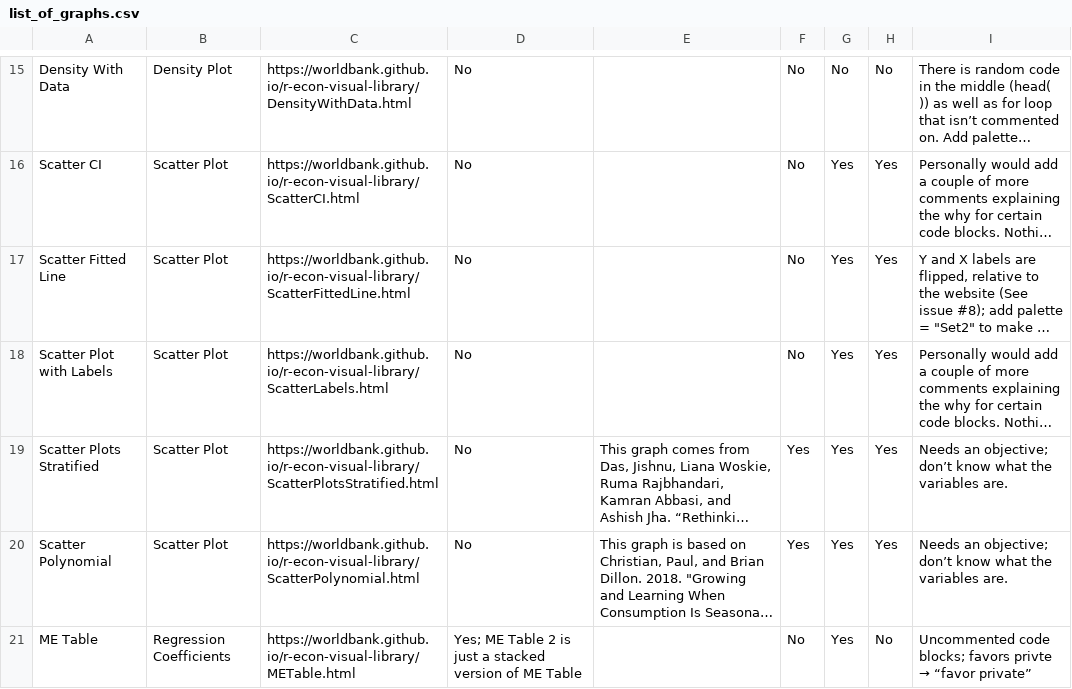
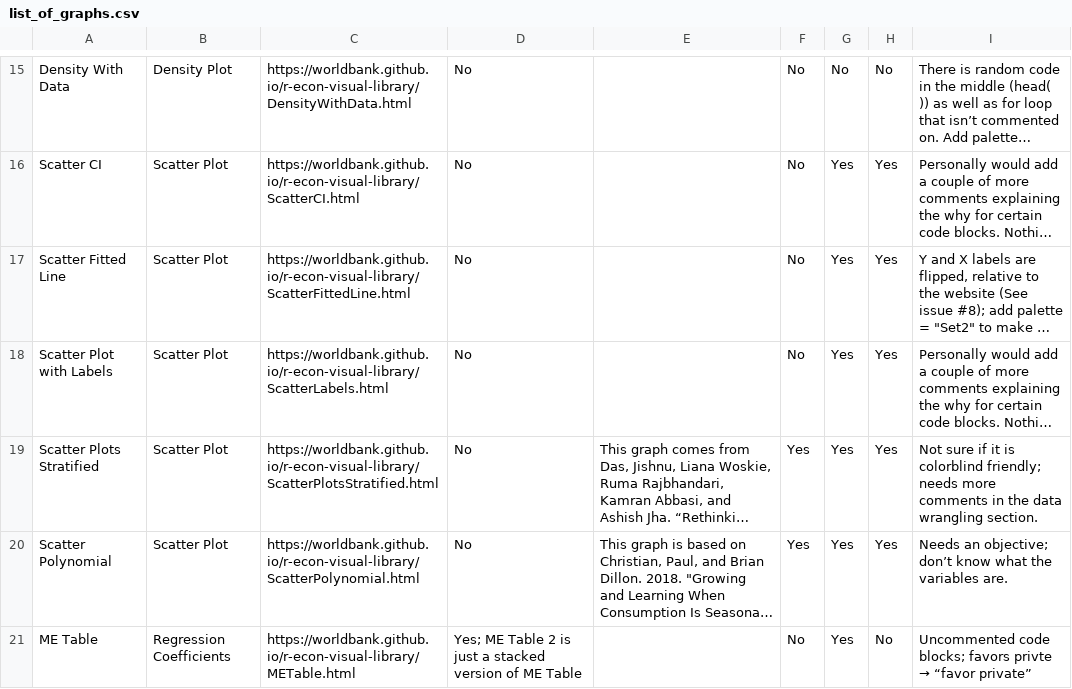
Before and after one commit to worldbank/r-econ-visual-library, a CSV file: Library/list_of_graphs.csv, drawn as a sheet; only a part is shown, gaps mark what is left out; long unchanged cells end in …; the diff names each change by its address in the sheet, - before the commit and + after, or states it on an @@ line.

Commit message:
ScatterPlotsStratified: Made tidyverse changes; not sure if it is colorblind friendly; and needs more comments.

```diff
--- a/Library/list_of_graphs.csv
+++ b/Library/list_of_graphs.csv
-I19: Needs an objective; don’t know what the variables are.
+I19: Not sure if it is colorblind friendly; needs more comments in the data wrangling section.
```
Also changed, not shown: 1 other file.
